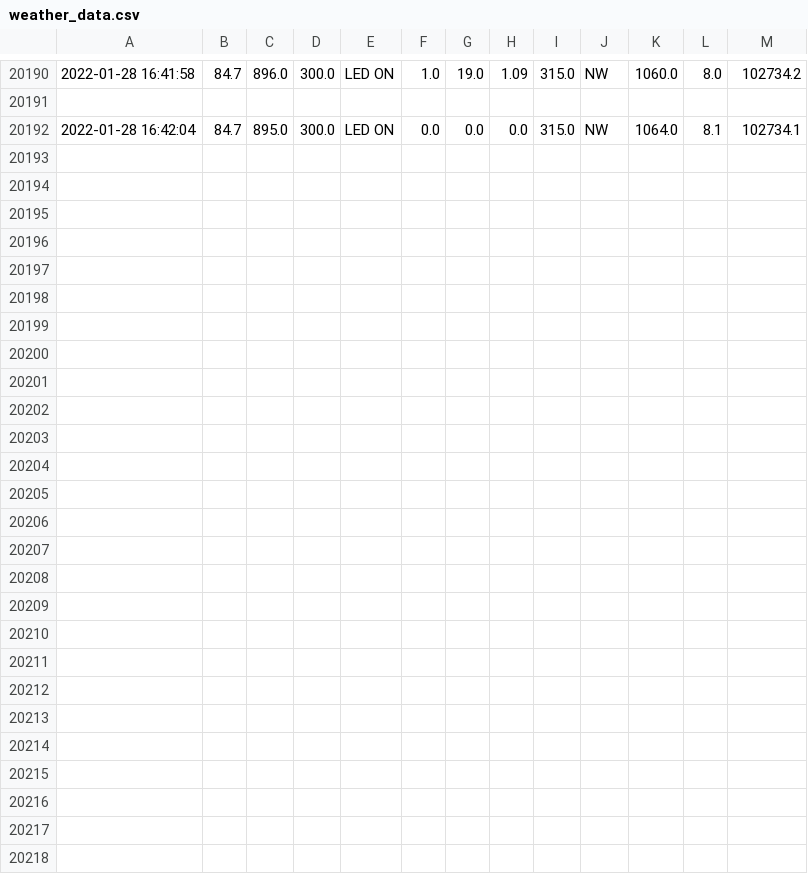
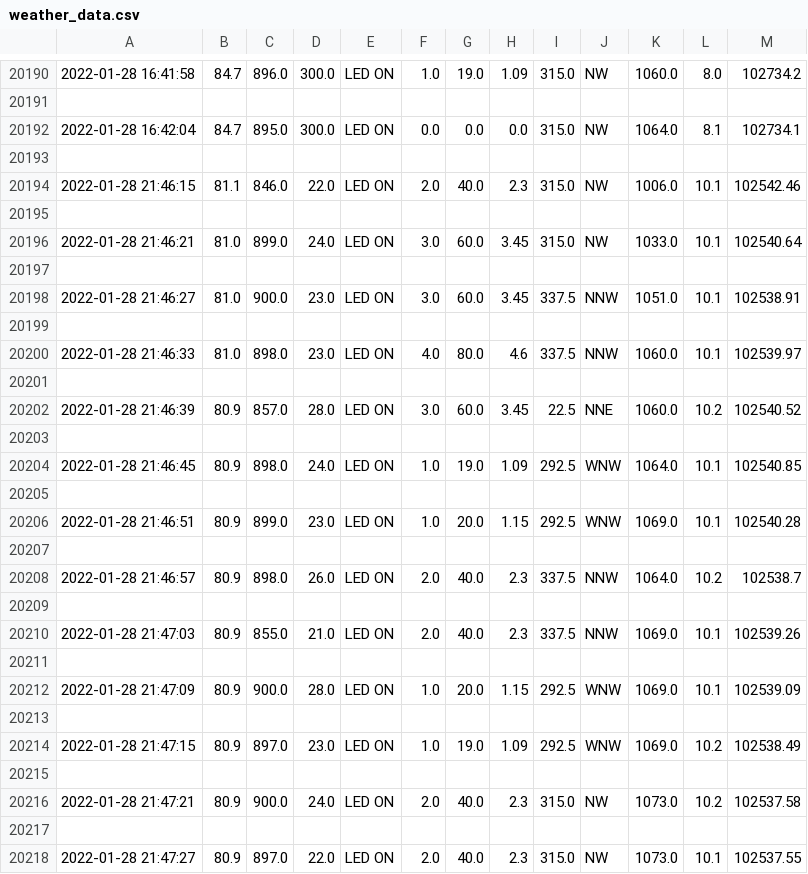
Before and after one commit to Mubeen31/live-weather-data-in-python-by-plotly-dash, a CSV file: weather_data.csv, drawn as a sheet; only a part is shown, gaps mark what is left out.

```diff
--- a/weather_data.csv
+++ b/weather_data.csv
@@ -20192 +20192,27 @@
 2022-01-28 16:42:04,84.7,895.0,300.0, LED ON ,0.0,0.0,0.0,315.0,NW,1064.0,8.1,102734.1
+
+2022-01-28 21:46:15,81.1,846.0,22.0, LED ON ,2.0,40.0,2.3,315.0,NW,1006.0,10.1,102542.46
+
+2022-01-28 21:46:21,81.0,899.0,24.0, LED ON ,3.0,60.0,3.45,315.0,NW,1033.0,10.1,102540.64
+
+2022-01-28 21:46:27,81.0,900.0,23.0, LED ON ,3.0,60.0,3.45,337.5,NNW,1051.0,10.1,102538.91
+
+2022-01-28 21:46:33,81.0,898.0,23.0, LED ON ,4.0,80.0,4.6,337.5,NNW,1060.0,10.1,102539.97
+
+2022-01-28 21:46:39,80.9,857.0,28.0, LED ON ,3.0,60.0,3.45,22.5,NNE,1060.0,10.2,102540.52
+
+2022-01-28 21:46:45,80.9,898.0,24.0, LED ON ,1.0,19.0,1.09,292.5,WNW,1064.0,10.1,102540.85
+
+2022-01-28 21:46:51,80.9,899.0,23.0, LED ON ,1.0,20.0,1.15,292.5,WNW,1069.0,10.1,102540.28
+
+2022-01-28 21:46:57,80.9,898.0,26.0, LED ON ,2.0,40.0,2.3,337.5,NNW,1064.0,10.2,102538.7
+
+2022-01-28 21:47:03,80.9,855.0,21.0, LED ON ,2.0,40.0,2.3,337.5,NNW,1069.0,10.1,102539.26
+
+2022-01-28 21:47:09,80.9,900.0,28.0, LED ON ,1.0,20.0,1.15,292.5,WNW,1069.0,10.1,102539.09
+
+2022-01-28 21:47:15,80.9,897.0,23.0, LED ON ,1.0,19.0,1.09,292.5,WNW,1069.0,10.2,102538.49
+
+2022-01-28 21:47:21,80.9,900.0,24.0, LED ON ,2.0,40.0,2.3,315.0,NW,1073.0,10.2,102537.58
+
+2022-01-28 21:47:27,80.9,897.0,22.0, LED ON ,2.0,40.0,2.3,315.0,NW,1073.0,10.1,102537.55
```
Also changed, not shown: acc_weather_data.csv.
